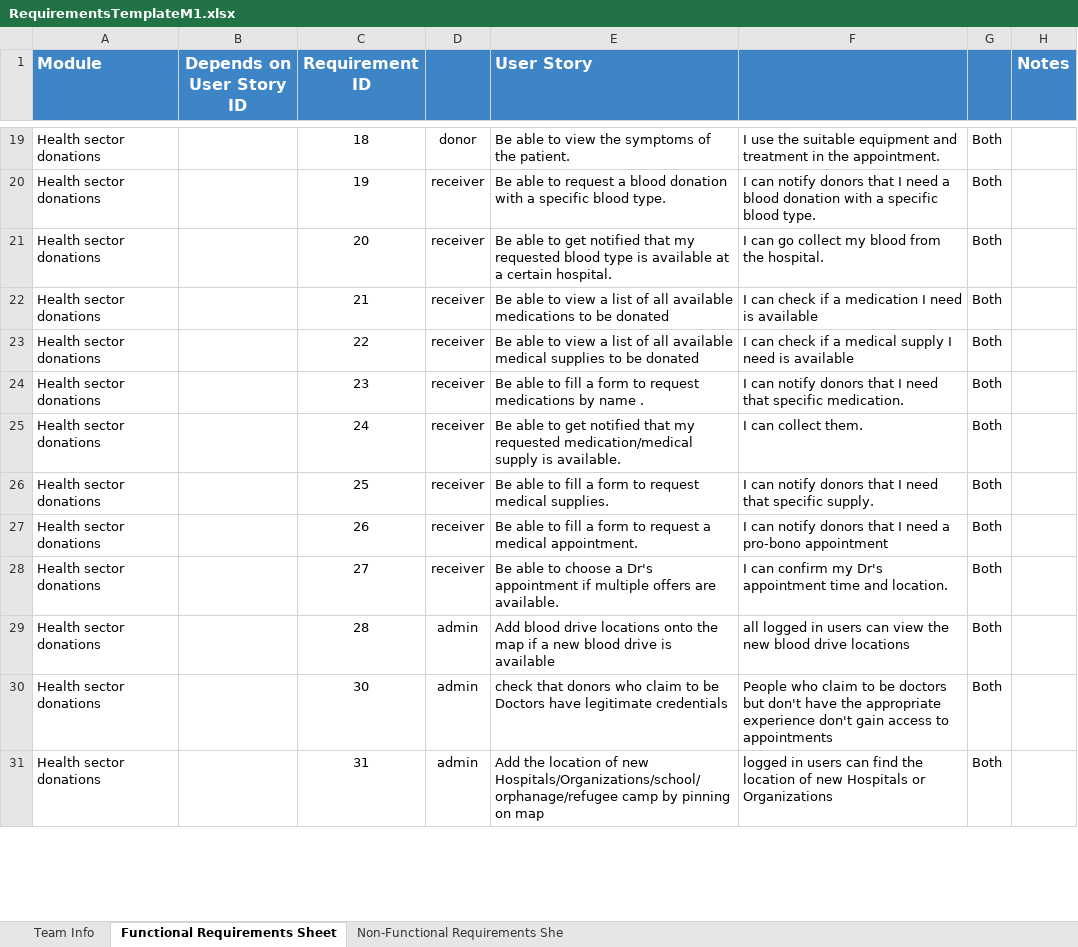
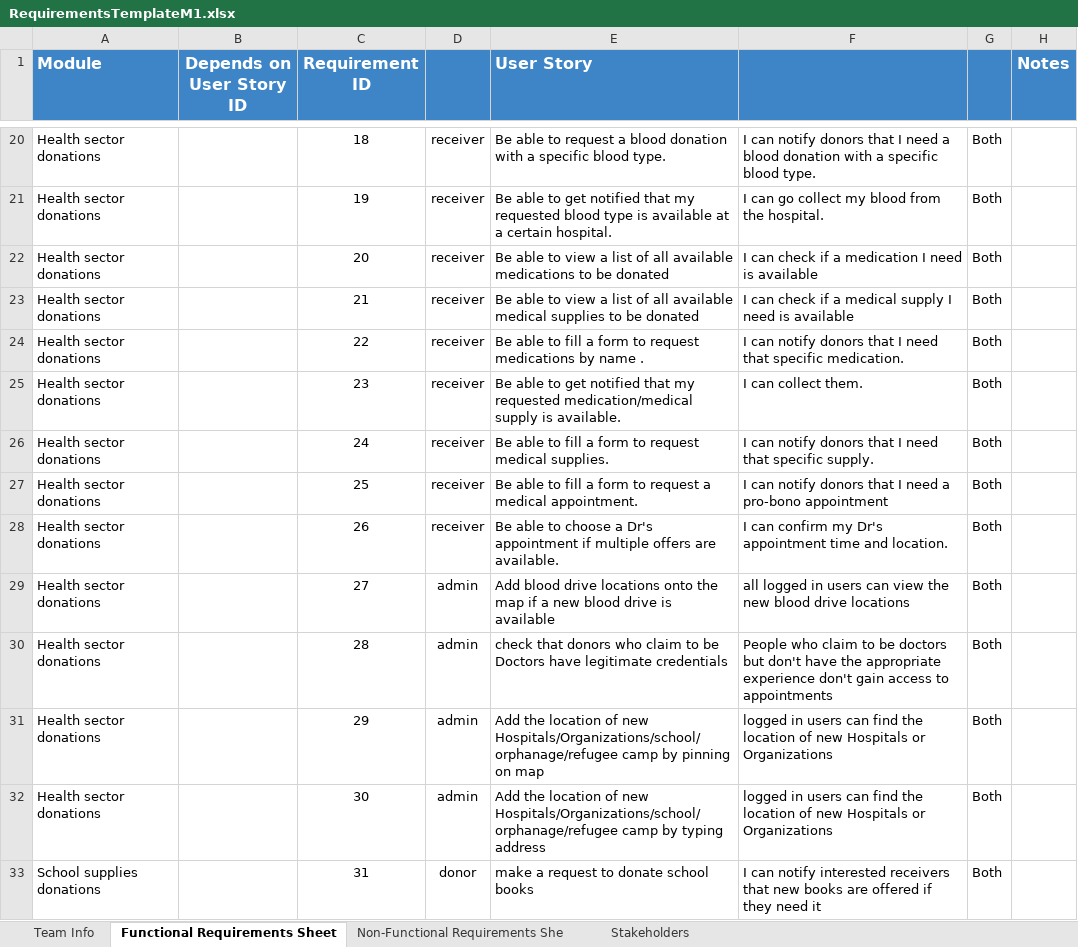
Before and after one commit to Ashez6/ashez, an Excel workbook: RequirementsTemplateM1.xlsx, sheet Functional Requirements Sheet, drawn as a sheet; only a part is shown, gaps mark what is left out; values as stored, in another font and other column widths than the file's, no borders; addresses are those after the commit; the diff covers the shown part only; the diff names each change by its address in the sheet, - before the commit and + after, or states it on an @@ line.

Commit message:
Update RequirementsTemplateM1.xlsx
88 masalan

```diff
--- a/RequirementsTemplateM1.xlsx (sheet Functional Requirements Sheet)
+++ b/RequirementsTemplateM1.xlsx (sheet Functional Requirements Sheet)
+sheet tab: Stakeholders
-D20: donor
+D20: receiver
-E20 (User Story): …able to view the symptoms of the patient.
+E20 (User Story): …able to request a blood donation with a specific blood type.
-F20: I use the suitable equipment and treatment in the appointment.
+F20: I can notify donors that I need a blood donation with a specific blood type.
-E21 (User Story): …able to request a blood donation with a specific blood type.
+E21 (User Story): …able to get notified that my requested blood type is available at a certain hospital.
-F21: I can notify donors that I need a blood donation with a specific blood type.
+F21: I can go collect my blood from the hospital.
-E22 (User Story): …able to get notified that my requested blood type is available at a certain hospital.
+E22 (User Story): …able to view a list of all available medications to be donated
-F22: I can go collect my blood from the hospital.
+F22: I can check if a medication I need is available
-E23 (User Story): …all available medications to be…
+E23 (User Story): …all available medical supplies to be…
-F23: …if a medication I need…
+F23: …if a medical supply I need…
-E24 (User Story): …able to view a list of all available medical supplies to be donated
+E24 (User Story): …able to fill a form to request medications by name .
-F24: I can check if a medical supply I need is available
+F24: I can notify donors that I need that specific medication.
-E25 (User Story): …able to fill a form to request medications by name .
+E25 (User Story): …able to get notified that my requested medication/medical supply is available.
-F25: I can notify donors that I need that specific medication.
+F25: I can collect them.
-E26 (User Story): …able to get notified that my requested medication/medical supply is available.
+E26 (User Story): …able to fill a form to request medical supplies.
-F26: I can collect them.
+F26: I can notify donors that I need that specific supply.
-E27 (User Story): …to request medical supplies.
+E27 (User Story): …to request a medical appointment.
-F27: …I need that specific supply.
+F27: …I need a pro-bono appointment
-E28 (User Story): …able to fill a form to request a medical appointment.
+E28 (User Story): …able to choose a Dr's appointment if multiple offers are available.
-F28: I can notify donors that I need a pro-bono appointment
+F28: I can confirm my Dr's appointment time and location.
-D29: receiver
+D29: admin
-E29 (User Story): Be able to choose a Dr's appointment if multiple offers are available.
+E29 (User Story): Add blood drive locations onto the map if a new blood drive is available
-F29: I can confirm my Dr's appointment time and location.
+F29: all logged in users can view the new blood drive locations
-E30 (User Story): Add blood drive locations onto the map if a new blood drive is available
+E30 (User Story): check that donors who claim to be Doctors have legitimate credentials
-F30: all logged in users can view the new blood drive locations
+F30: People who claim to be doctors but don't have the appropriate experience don't gain access to appointments
+row 31: Health sector donations |  | 29 | admin | Add the location of new Hospitals/Organizations/school/orphanage/refugee camp by pinning on map | logged in users can find the location of new Hospitals or Organizations | Both
-E32 (User Story): check that donors who claim to be Doctors have legitimate credentials
+E32 (User Story): Add the location of new Hospitals/Organizations/school/orphanage/refugee camp by typing address
-F32: People who claim to be doctors but don't have the appropriate experience don't gain access to appointments
+F32: logged in users can find the location of new Hospitals or Organizations
-A33 (Module): Health sector donations
+A33 (Module): School supplies donations
-D33: admin
+D33: donor
-E33 (User Story): Add the location of new Hospitals/Organizations/school/orphanage/refugee camp by pinning on map
+E33 (User Story): make a request to donate school books
-F33: logged in users can find the location of new Hospitals or Organizations
+F33: I can notify interested receivers that new books are offered if they need it
```
Also changed, not shown: 2 added rows, 5 removed rows, 237 edited cells and cell formats elsewhere in this sheet.
